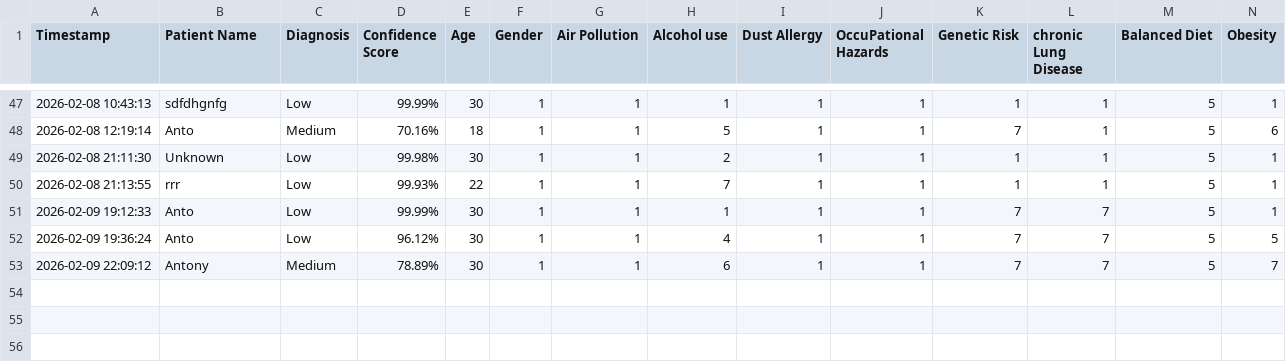
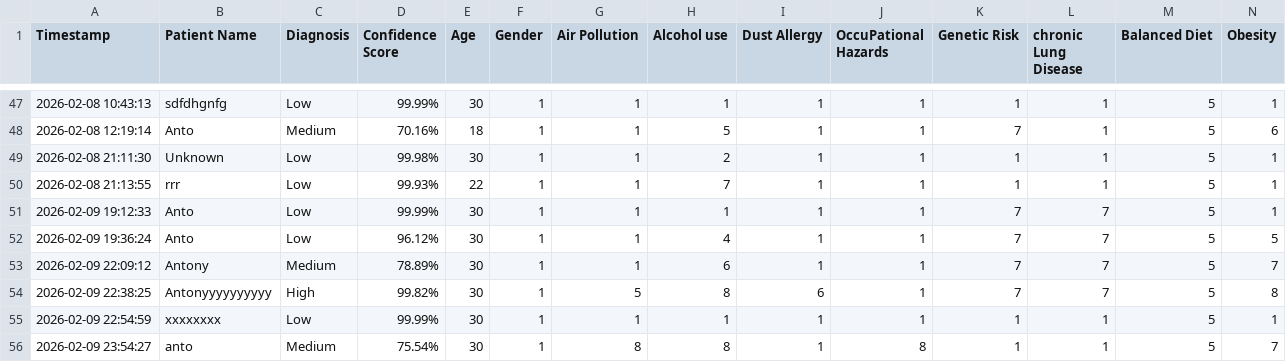
Before and after one commit to antonysojan18/LungVision, a CSV file: patient_registry.csv, drawn as a sheet; only a part is shown, gaps mark what is left out; rows hold the shown columns only; the diff names each change by its address in the sheet, - before the commit and + after, or states it on an @@ line.

```diff
--- a/patient_registry.csv
+++ b/patient_registry.csv
+row 54: 2026-02-09 22:38:25 | Antonyyyyyyyyyy | High | 99.82% | 30 | 1 | 5 | 8 | 6 | 1 | 7 | 7 | 5 | 8
+row 55: 2026-02-09 22:54:59 | xxxxxxxx | Low | 99.99% | 30 | 1 | 1 | 1 | 1 | 1 | 1 | 1 | 5 | 1
+row 56: 2026-02-09 23:54:27 | anto | Medium | 75.54% | 30 | 1 | 8 | 8 | 1 | 8 | 1 | 1 | 5 | 7
```
Also changed, not shown: 3 other files.
